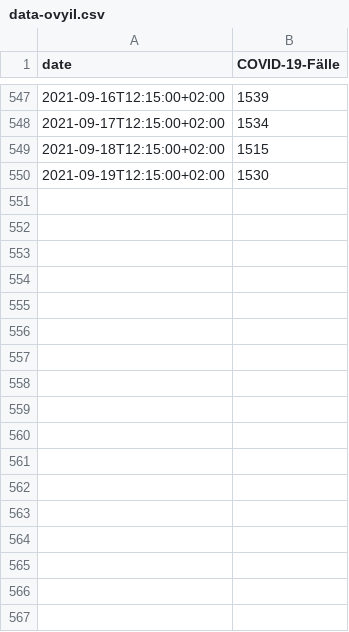
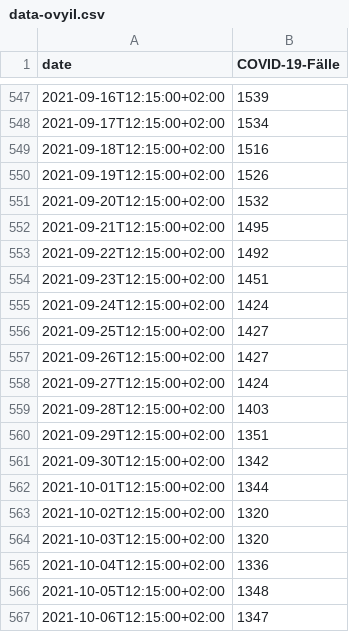
Before and after one commit to GarunWindtotem/Auswertung_Covid_19, a CSV file: input/data-ovyiI.csv, drawn as a sheet; only a part is shown, gaps mark what is left out; the diff covers the shown part only.

```diff
--- a/input/data-ovyiI.csv
+++ b/input/data-ovyiI.csv
@@ -548,3 +548,20 @@
 2021-09-17T12:15:00+02:00,1534
-2021-09-18T12:15:00+02:00,1515
-2021-09-19T12:15:00+02:00,1530
+2021-09-18T12:15:00+02:00,1516
+2021-09-19T12:15:00+02:00,1526
+2021-09-20T12:15:00+02:00,1532
+2021-09-21T12:15:00+02:00,1495
+2021-09-22T12:15:00+02:00,1492
+2021-09-23T12:15:00+02:00,1451
+2021-09-24T12:15:00+02:00,1424
+2021-09-25T12:15:00+02:00,1427
+2021-09-26T12:15:00+02:00,1427
+2021-09-27T12:15:00+02:00,1424
+2021-09-28T12:15:00+02:00,1403
+2021-09-29T12:15:00+02:00,1351
+2021-09-30T12:15:00+02:00,1342
+2021-10-01T12:15:00+02:00,1344
+2021-10-02T12:15:00+02:00,1320
+2021-10-03T12:15:00+02:00,1320
+2021-10-04T12:15:00+02:00,1336
+2021-10-05T12:15:00+02:00,1348
+2021-10-06T12:15:00+02:00,1347
```
Also changed, not shown: 20 added rows elsewhere in this file, input/Impfungen_Timeseries.csv, output/Dataframes/df_Israel.csv, 22 other files.
